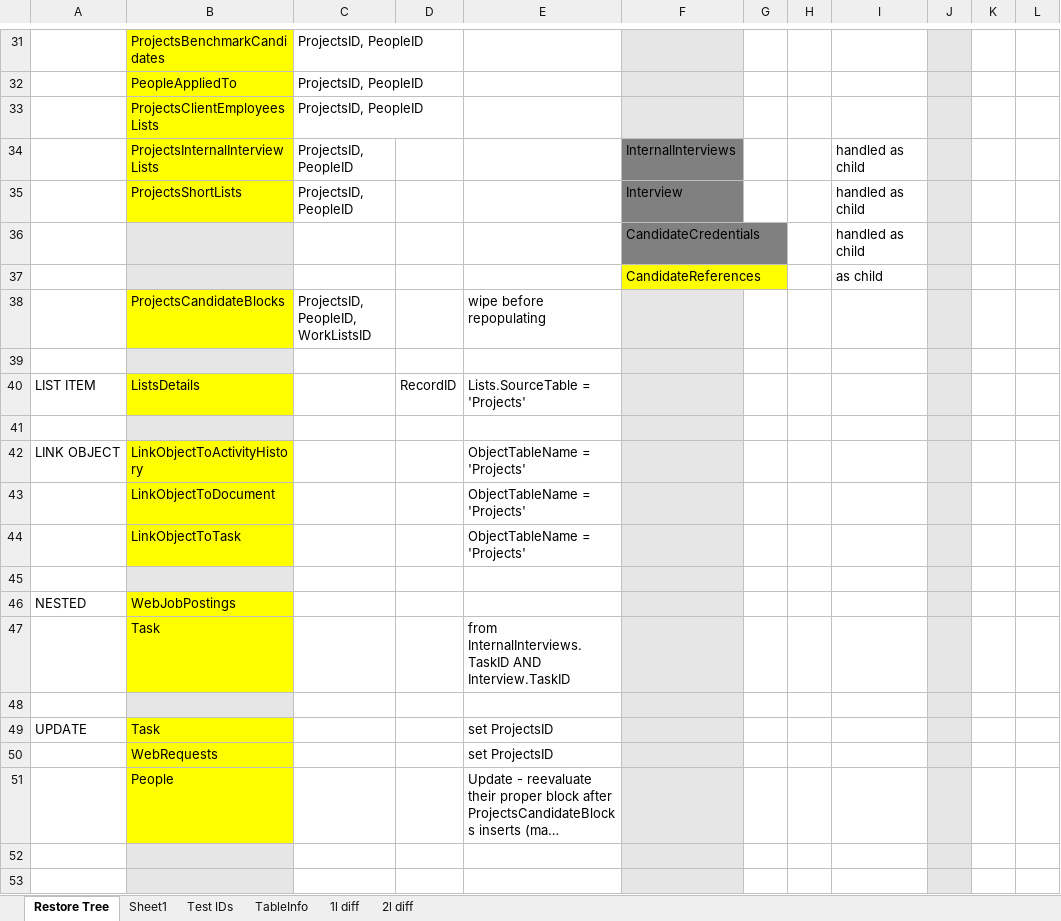
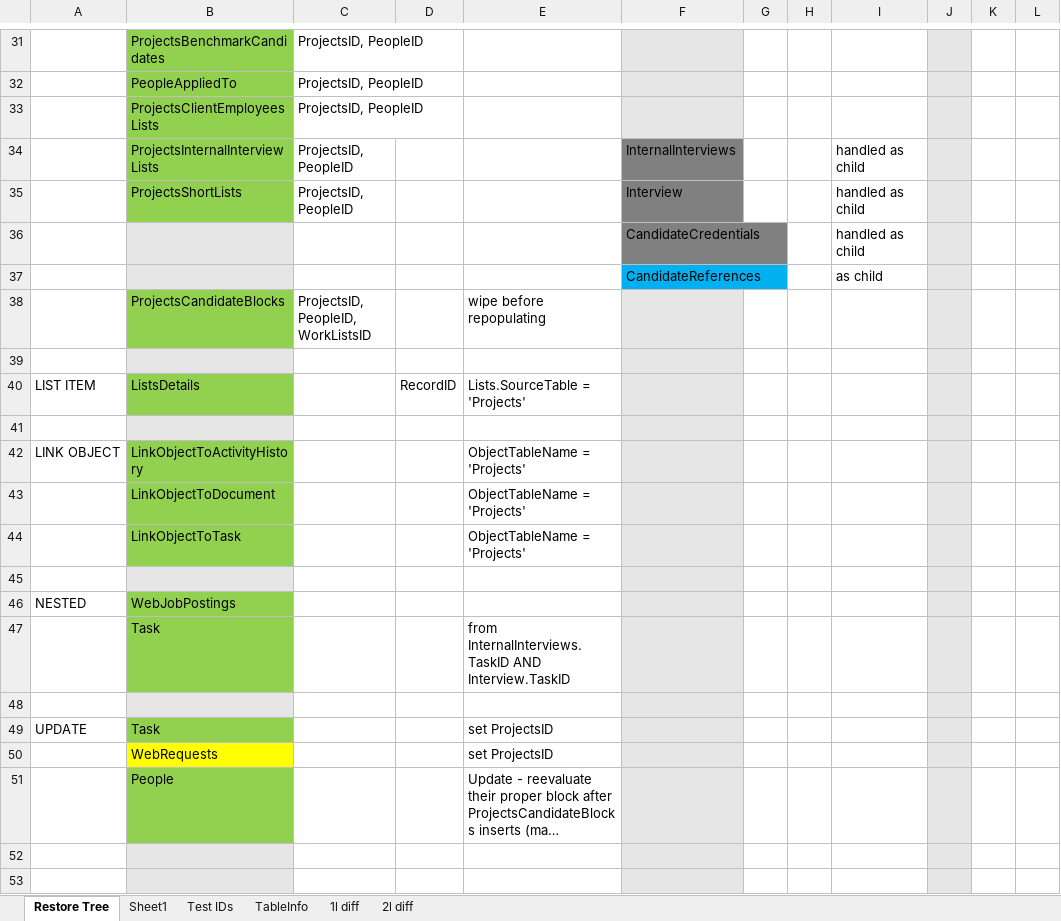
Before and after one commit to thedrewguy/Restore-Scripts, an Excel workbook: Projects/Restore Tree.xlsx, sheet Restore Tree, drawn as a sheet; only a part is shown, gaps mark what is left out; long unchanged cells end in …; values as stored, in another font and other column widths than the file's, no borders; the diff covers the shown part only; the diff names each change by its address in the sheet, - before the commit and + after, or states it on an @@ line.

```diff
--- a/Projects/Restore Tree.xlsx (sheet Restore Tree)
+++ b/Projects/Restore Tree.xlsx (sheet Restore Tree)
-B31:B35 fill: #FFFF00
+B31:B35 fill: #92D050
-F37 fill: #FFFF00
+F37 fill: #00B0F0
-B38 fill: #FFFF00
+B38 fill: #92D050
-B40 fill: #FFFF00
+B40 fill: #92D050
-B42:B44 fill: #FFFF00
+B42:B44 fill: #92D050
-B46:B47 fill: #FFFF00
+B46:B47 fill: #92D050
-B49 fill: #FFFF00
+B49 fill: #92D050
-B51 fill: #FFFF00
+B51 fill: #92D050
```
Also changed, not shown: cell formats elsewhere in this sheet, 5 other files.
